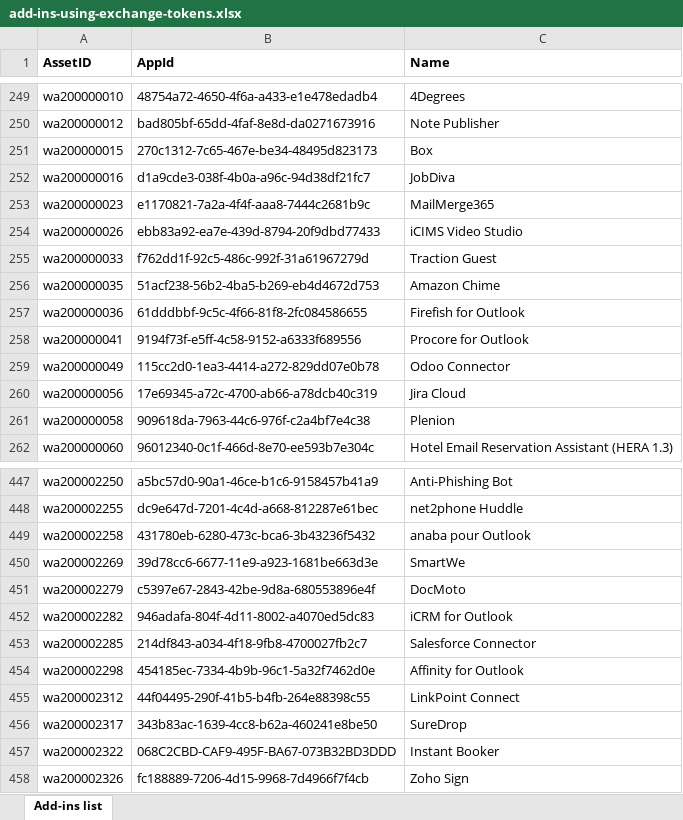
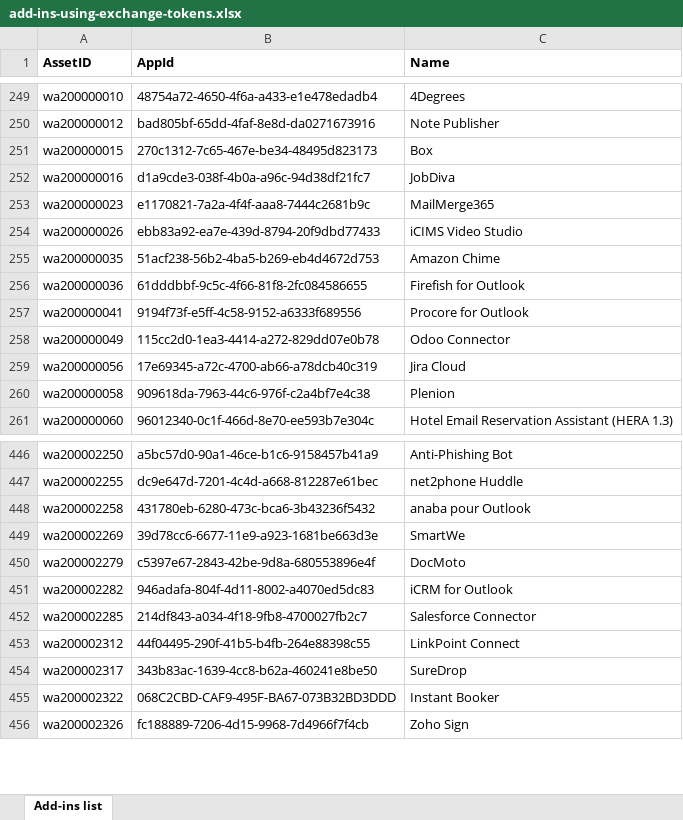
Before and after one commit to OfficeDev/office-js, an Excel workbook: add-in-ids/add-ins-using-exchange-tokens.xlsx, sheet Add-ins list, drawn as a sheet; only a part is shown, gaps mark what is left out; values as stored, in another font and other column widths than the file's, no borders; table styles not drawn; the diff names each change by its address in the sheet, - before the commit and + after, or states it on an @@ line.

Commit message:
[Exchange token list] remove false positive (#5446)
* remove false positive

* remove affinity for outlook false positive

```diff
--- a/add-in-ids/add-ins-using-exchange-tokens.xlsx (sheet Add-ins list)
+++ b/add-in-ids/add-ins-using-exchange-tokens.xlsx (sheet Add-ins list)
-row 255: wa200000033 | f762dd1f-92c5-486c-992f-31a61967279d | Traction Guest
-row 454: wa200002298 | 454185ec-7334-4b9b-96c1-5a32f7462d0e | Affinity for Outlook
```
Also changed, not shown: 1 other file.
